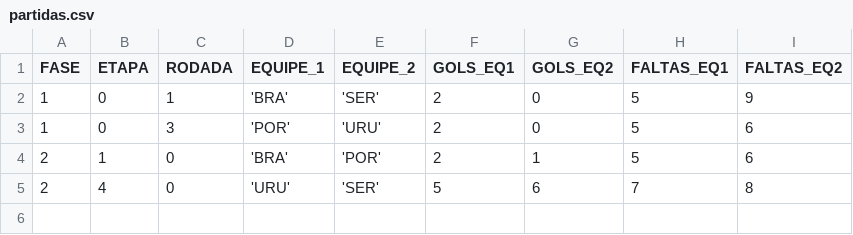
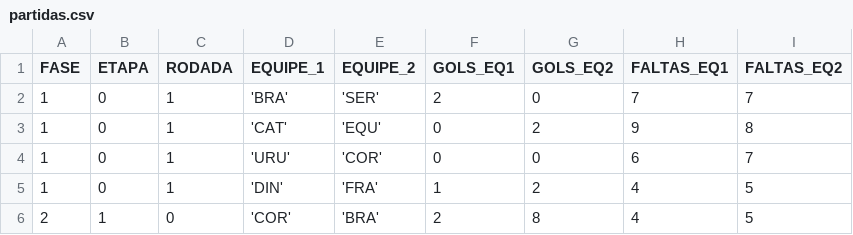
Before and after one commit to lucas-gitirana/world_cup_2022, a CSV file: partidas.csv, drawn as a sheet.

```diff
--- a/partidas.csv
+++ b/partidas.csv
@@ -1,5 +1,6 @@
 FASE,ETAPA,RODADA,EQUIPE_1,EQUIPE_2,GOLS_EQ1,GOLS_EQ2,FALTAS_EQ1,FALTAS_EQ2
-1, 0, 1, 'BRA', 'SER', 2, 0, 5, 9
-1, 0, 3, 'POR', 'URU', 2, 0, 5, 6
-2, 1, 0, 'BRA', 'POR', 2, 1, 5, 6
-2, 4, 0, 'URU', 'SER', 5, 6, 7, 8
+1, 0, 1, 'BRA', 'SER', 2, 0, 7, 7
+1, 0, 1, 'CAT', 'EQU', 0, 2, 9, 8
+1, 0, 1, 'URU', 'COR', 0, 0, 6, 7
+1, 0, 1, 'DIN', 'FRA', 1, 2, 4, 5
+2, 1, 0, 'COR', 'BRA', 2, 8, 4, 5
```
Also changed, not shown: 4 other files.
